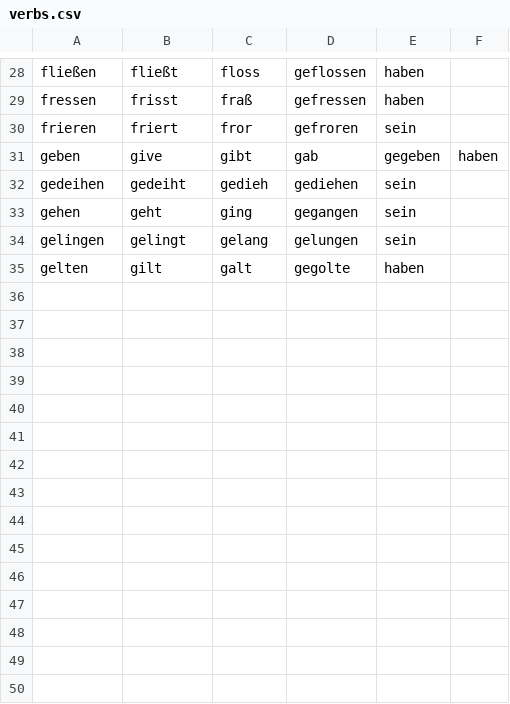
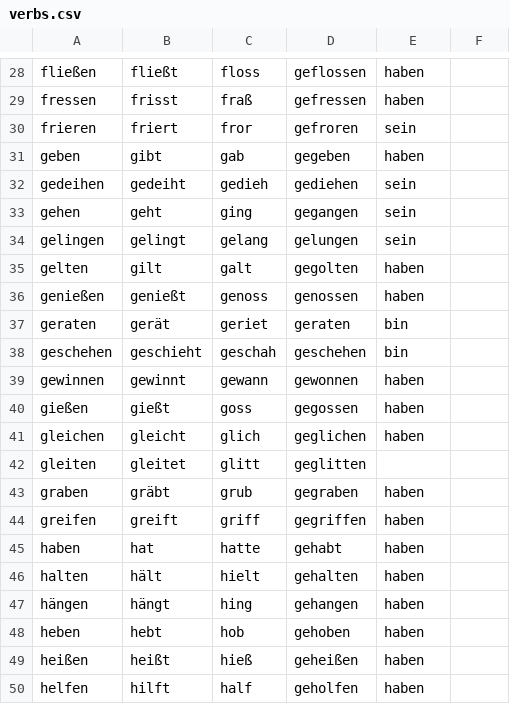
Before and after one commit to andymur/java-pg, a CSV file: langs/src/main/resources/verbs.csv, drawn as a sheet; only a part is shown, gaps mark what is left out; the diff covers the shown part only.

Commit message:
Add support for present tense, add more verbs

```diff
--- a/langs/src/main/resources/verbs.csv
+++ b/langs/src/main/resources/verbs.csv
@@ -30,3 +30,3 @@ fressen;frisst;fraß;gefressen;haben
 frieren;friert;fror;gefroren;sein
-geben;give;gibt;gab;gegeben;haben
+geben;gibt;gab;gegeben;haben
 gedeihen;gedeiht;gedieh;gediehen;sein
@@ -34,2 +34,17 @@ gehen;geht;ging;gegangen;sein
 gelingen;gelingt;gelang;gelungen;sein
-gelten;gilt;galt;gegolte;haben
+gelten;gilt;galt;gegolten;haben
+genießen;genießt;genoss;genossen;haben
+geraten;gerät;geriet;geraten;bin
+geschehen;geschieht;geschah;geschehen;bin
+gewinnen;gewinnt;gewann;gewonnen;haben
+gießen;gießt;goss;gegossen;haben
+gleichen;gleicht;glich;geglichen;haben
+gleiten;gleitet;glitt;geglitten
+graben;gräbt;grub;gegraben;haben
+greifen;greift;griff;gegriffen;haben
+haben;hat;hatte;gehabt;haben
+halten;hält;hielt;gehalten;haben
+hängen;hängt;hing;gehangen;haben
+heben;hebt;hob;gehoben;haben
+heißen;heißt;hieß;geheißen;haben
+helfen;hilft;half;geholfen;haben
```
Also changed, not shown: 16 added rows elsewhere in this file, 1 other file.
